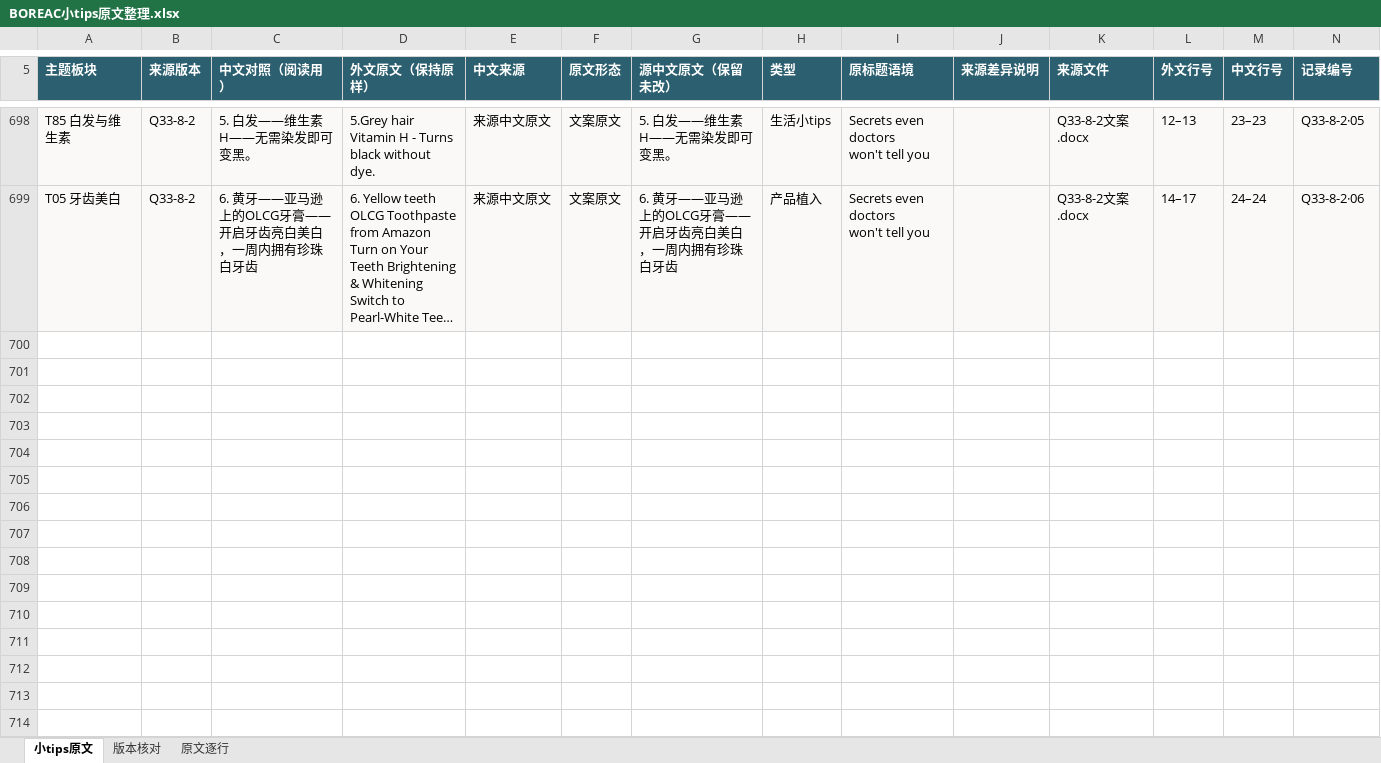
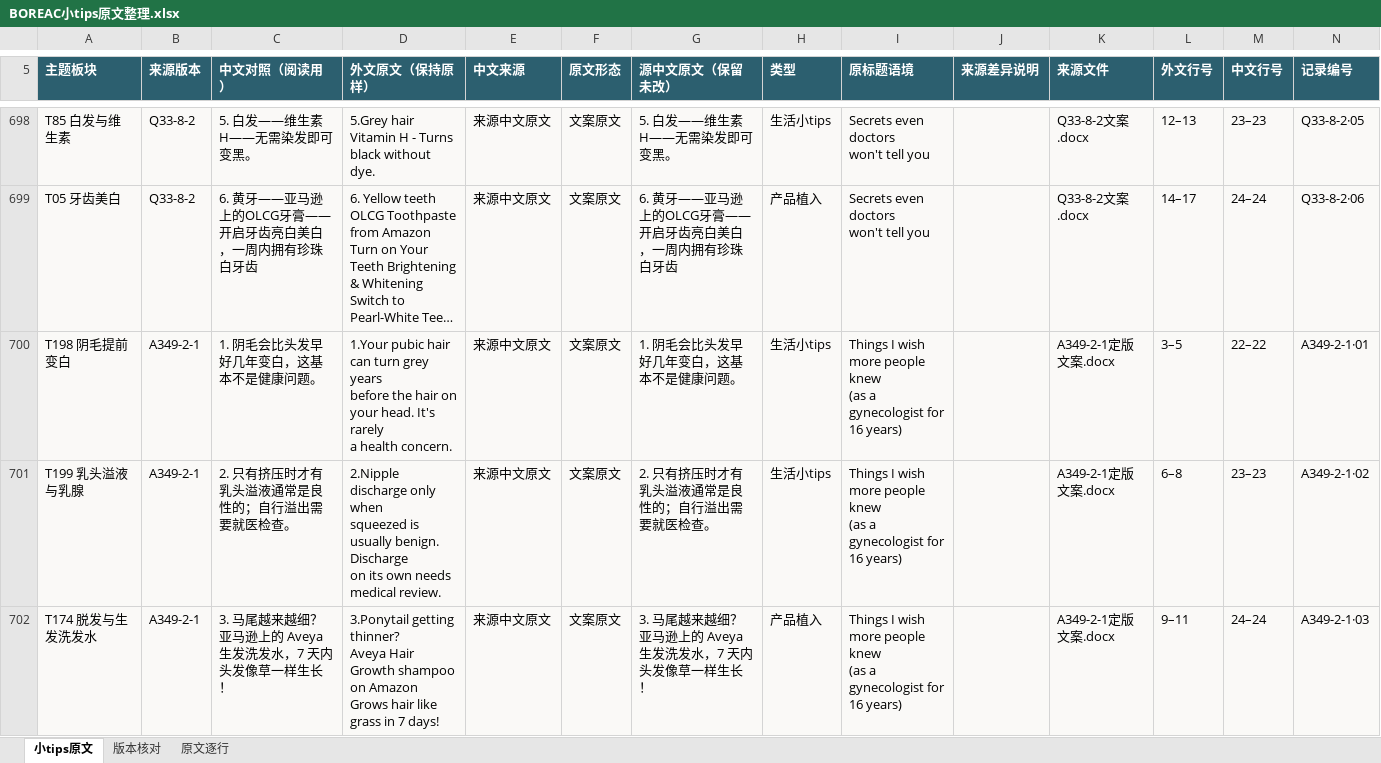
Before and after one commit to ZHENGss7401/subtitle-resource-library, an Excel workbook: tips/BOREAC小tips原文整理.xlsx, sheet 小tips原文, drawn as a sheet; only a part is shown, gaps mark what is left out; long unchanged cells end in …; values as stored, in another font and other column widths than the file's, no borders; table styles not drawn; ↵ is a line break in a cell; the diff covers the shown part only; the diff names each change by its address in the sheet, - before the commit and + after, or states it on an @@ line.

```diff
--- a/tips/BOREAC小tips原文整理.xlsx (sheet 小tips原文)
+++ b/tips/BOREAC小tips原文整理.xlsx (sheet 小tips原文)
+row 700: T198 阴毛提前变白 | A349-2-1 | 1. 阴毛会比头发早好几年变白，这基本不是健康问题。 | 1.Your pubic hair can turn grey years ↵ before the hair on your head. It's rarely ↵ a health concern. | 来源中文原文 | 文案原文 | 1. 阴毛会比头发早好几年变白，这基本不是健康问题。 | 生活小tips | Things I wish more people knew ↵ (as a gynecologist for 16 years) |  | A349-2-1定版文案.docx | 3–5 | 22–22 | A349-2-1·01
+row 701: T199 乳头溢液与乳腺 | A349-2-1 | 2. 只有挤压时才有乳头溢液通常是良性的；自行溢出需要就医检查。 | 2.Nipple discharge only when ↵ squeezed is usually benign. Discharge ↵ on its own needs medical review. | 来源中文原文 | 文案原文 | 2. 只有挤压时才有乳头溢液通常是良性的；自行溢出需要就医检查。 | 生活小tips | Things I wish more people knew ↵ (as a gynecologist for 16 years) |  | A349-2-1定版文案.docx | 6–8 | 23–23 | A349-2-1·02
+row 702: T174 脱发与生发洗发水 | A349-2-1 | 3. 马尾越来越细？亚马逊上的 Aveya 生发洗发水，7 天内头发像草一样生长！ | 3.Ponytail getting thinner? ↵ Aveya Hair Growth shampoo on Amazon ↵ Grows hair like grass in 7 days! | 来源中文原文 | 文案原文 | 3. 马尾越来越细？亚马逊上的 Aveya 生发洗发水，7 天内头发像草一样生长！ | 产品植入 | Things I wish more people knew ↵ (as a gynecologist for 16 years) |  | A349-2-1定版文案.docx | 9–11 | 24–24 | A349-2-1·03
```
Also changed, not shown: 3 added rows elsewhere in this sheet, sheet 原文逐行, sheet 版本核对, 13 other files.
